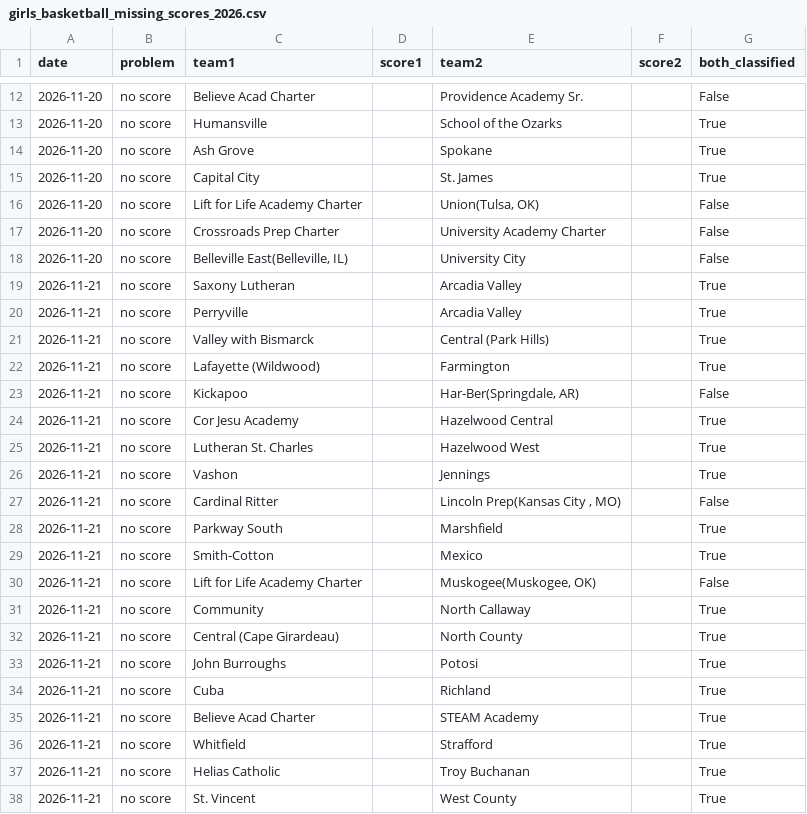
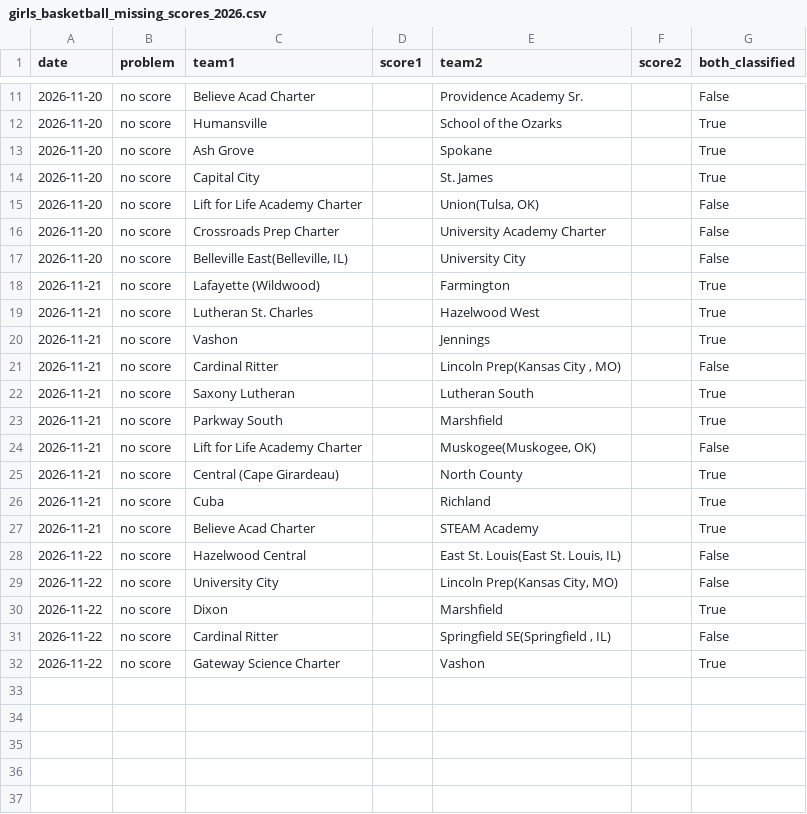
Before and after one commit to AllMOSports/Girls_Basketball_Ratings_2026-2027, a CSV file: girls_basketball_missing_scores_2026.csv, drawn as a sheet; only a part is shown, gaps mark what is left out; the diff covers the shown part only.

```diff
--- a/girls_basketball_missing_scores_2026.csv
+++ b/girls_basketball_missing_scores_2026.csv
@@ -18,8 +17,3 @@ date,problem,team1,score1,team2,score2,both_classified
 2026-11-20,no score,"Belleville East(Belleville, IL)",,University City,,False
-2026-11-21,no score,Saxony Lutheran,,Arcadia Valley,,True
-2026-11-21,no score,Perryville,,Arcadia Valley,,True
-2026-11-21,no score,Valley with Bismarck,,Central (Park Hills),,True
 2026-11-21,no score,Lafayette (Wildwood),,Farmington,,True
-2026-11-21,no score,Kickapoo,,"Har-Ber(Springdale, AR)",,False
-2026-11-21,no score,Cor Jesu Academy,,Hazelwood Central,,True
 2026-11-21,no score,Lutheran St. Charles,,Hazelwood West,,True
@@ -27,12 +21,12 @@ date,problem,team1,score1,team2,score2,both_classified
 2026-11-21,no score,Cardinal Ritter,,"Lincoln Prep(Kansas City , MO)",,False
+2026-11-21,no score,Saxony Lutheran,,Lutheran South,,True
 2026-11-21,no score,Parkway South,,Marshfield,,True
-2026-11-21,no score,Smith-Cotton,,Mexico,,True
 2026-11-21,no score,Lift for Life Academy Charter,,"Muskogee(Muskogee, OK)",,False
-2026-11-21,no score,Community,,North Callaway,,True
 2026-11-21,no score,Central (Cape Girardeau),,North County,,True
-2026-11-21,no score,John Burroughs,,Potosi,,True
 2026-11-21,no score,Cuba,,Richland,,True
 2026-11-21,no score,Believe Acad Charter,,STEAM Academy,,True
-2026-11-21,no score,Whitfield,,Strafford,,True
-2026-11-21,no score,Helias Catholic,,Troy Buchanan,,True
-2026-11-21,no score,St. Vincent,,West County,,True
+2026-11-22,no score,Hazelwood Central,,"East St. Louis(East St. Louis, IL)",,False
+2026-11-22,no score,University City,,"Lincoln Prep(Kansas City, MO)",,False
+2026-11-22,no score,Dixon,,Marshfield,,True
+2026-11-22,no score,Cardinal Ritter,,"Springfield SE(Springfield , IL)",,False
+2026-11-22,no score,Gateway Science Charter,,Vashon,,True
```
Also changed, not shown: 1 added row and 2 removed rows elsewhere in this file, girls_basketball_games_2026.csv, girls_basketball_games_2026_all.csv, 23 other files.
